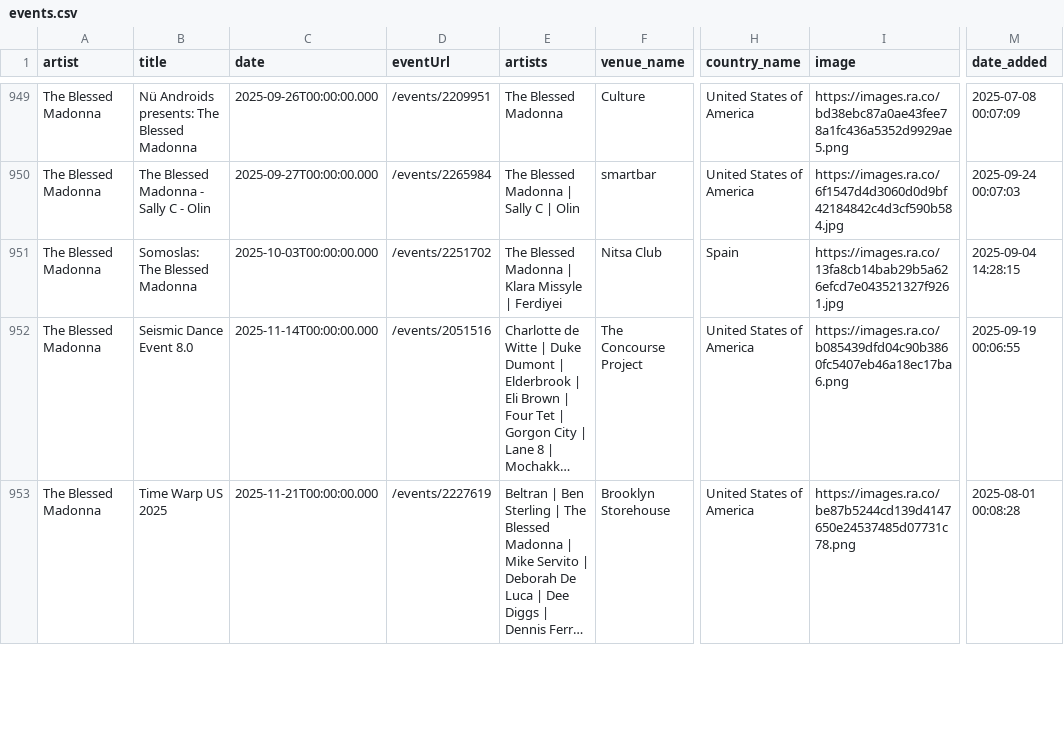
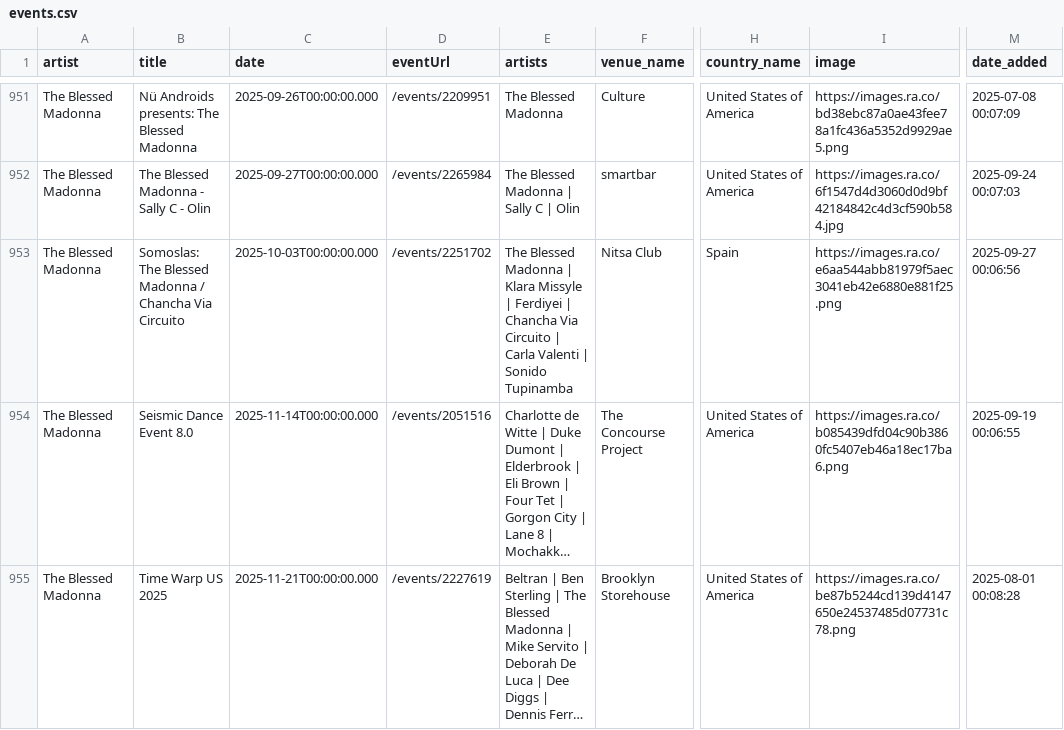
Before and after one commit to jankunnen-96/RA, a CSV file: events.csv, drawn as a sheet; only a part is shown, gaps mark what is left out; long unchanged cells end in …; addresses are those after the commit; the diff covers the shown part only; the diff names each change by its address in the sheet, - before the commit and + after, or states it on an @@ line.

```diff
--- a/events.csv
+++ b/events.csv
-B953 (title): Somoslas: The Blessed Madonna
+B953 (title): Somoslas: The Blessed Madonna / Chancha Via Circuito
-E953 (artists): …| Ferdiyei
+E953 (artists): …| Ferdiyei | Chancha Via Circuito | Carla Valenti | Sonido Tupinamba
-I953 (image): https://images.ra.co/13fa8cb14bab29b5a626efcd7e043521327f9261.jpg
+I953 (image): https://images.ra.co/e6aa544abb81979f5aec3041eb42e6880e881f25.png
-M953 (date_added): 2025-09-04 14:28:15
+M953 (date_added): 2025-09-27 00:06:56
```
Also changed, not shown: 8 added rows, 6 removed rows and 7 edited cells elsewhere in this file.
